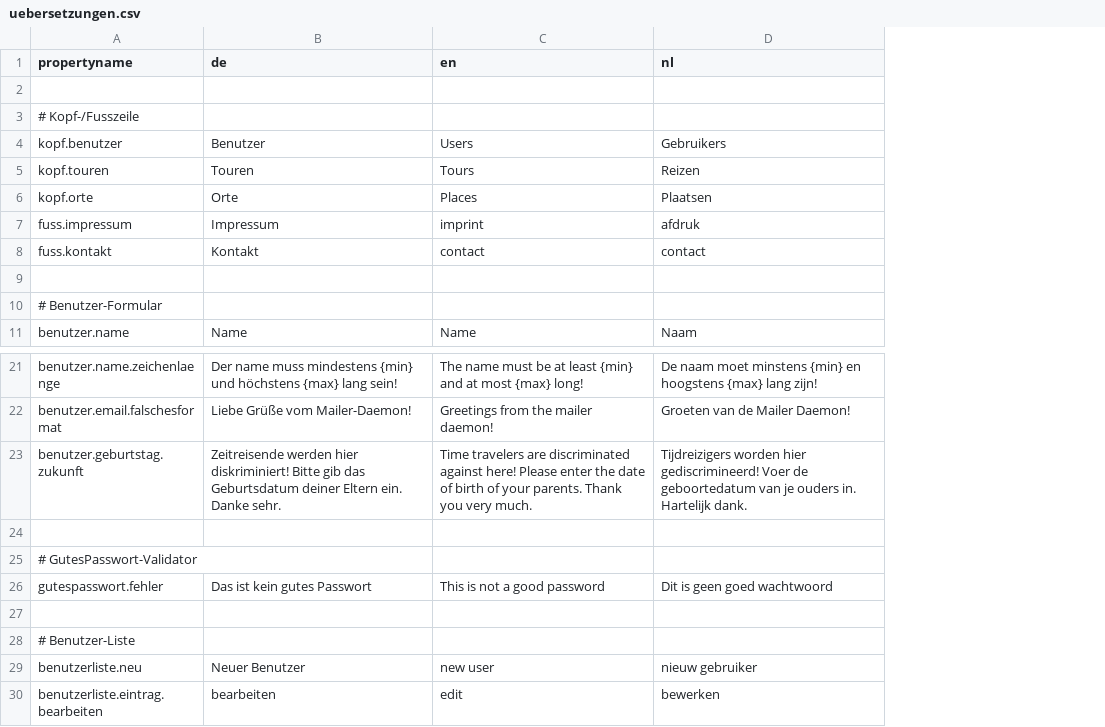
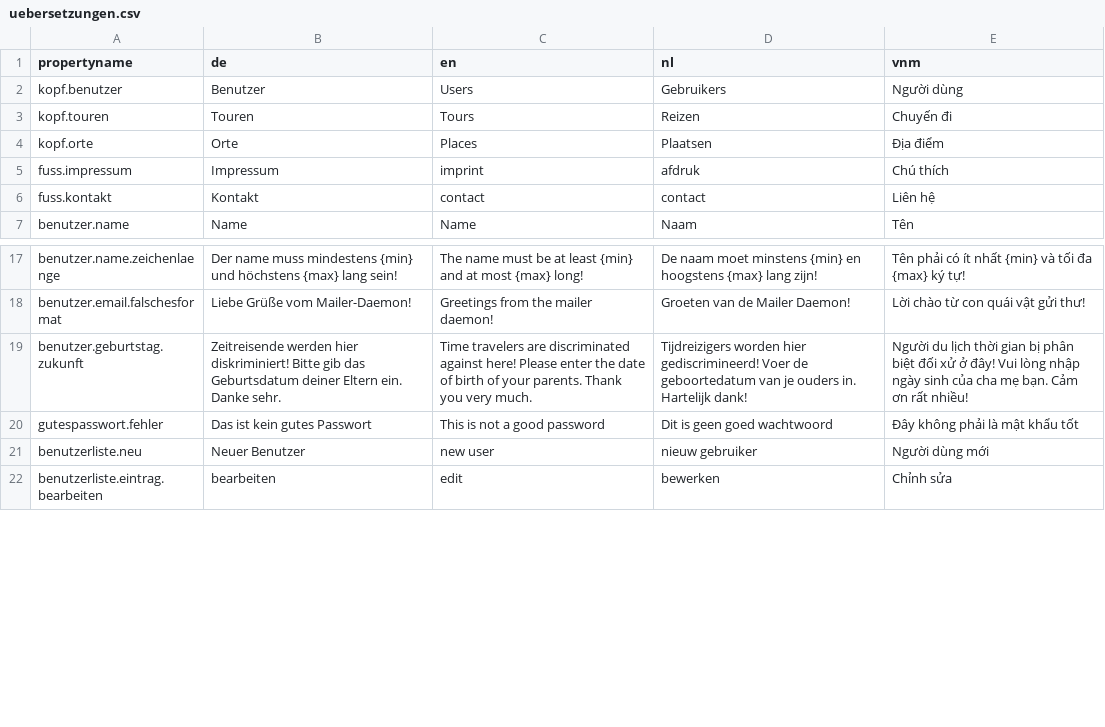
Before and after one commit to simbotronium/MItFahrer, a CSV file: uebersetzungen.csv, drawn as a sheet; only a part is shown, gaps mark what is left out; removed rows and columns are numbered as before the commit, all else as after; the diff names each change by its address in the sheet, - before the commit and + after, or states it on an @@ line.

```diff
--- a/uebersetzungen.csv
+++ b/uebersetzungen.csv
+column E (vnm), rows 2-7: Người dùng | Chuyến đi | Địa điểm | Chú thích | Liên hệ | Tên; rows 17-22: Tên phải có ít nhất {min} và tối đa {max} ký tự! | Lời chào từ con quái vật gửi thư! | Người du lịch thời gian bị phân biệt đối xử ở đây! Vui lòng nhập ngày sinh của cha mẹ bạn. Cảm ơn rất nhiều! | Đây không phải là mật khẩu tốt | Người dùng mới | Chỉnh sửa
-row 2: (empty)
-row 3: # Kopf-/Fusszeile
-row 9: (empty)
-row 10: # Benutzer-Formular
-D19 (nl): …in. Hartelijk dank.
+D19 (nl): …in. Hartelijk dank!
-row 24: (empty)
-row 25: # GutesPasswort-Validator
-row 27: (empty)
-row 28: # Benutzer-Liste
```
Also changed, not shown: 3 other files.
